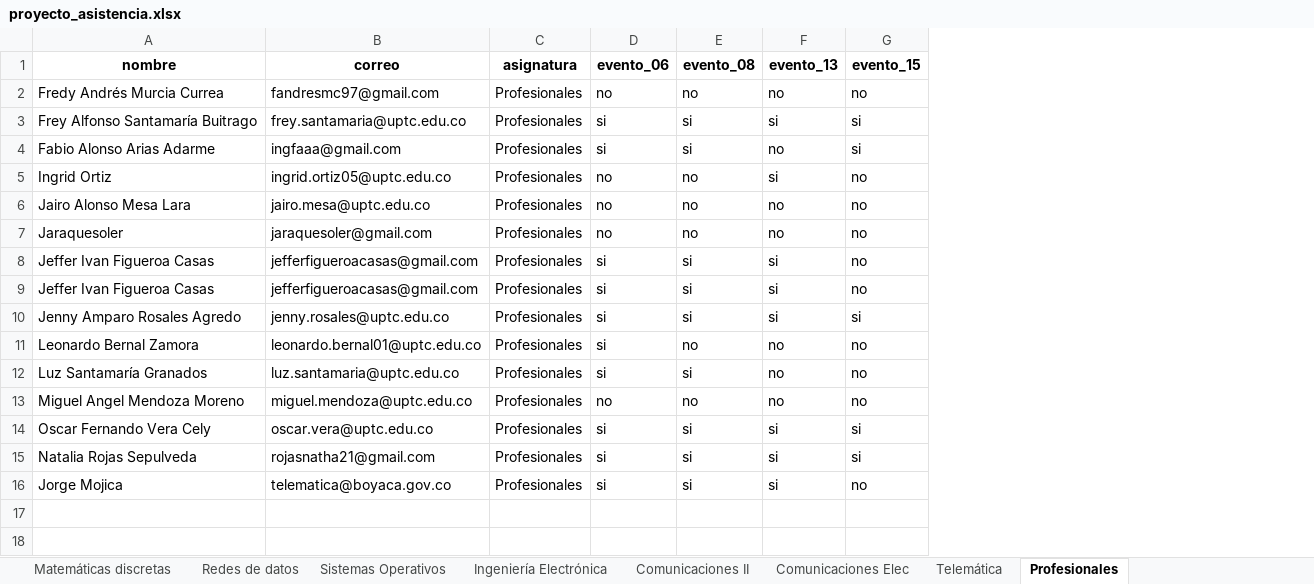
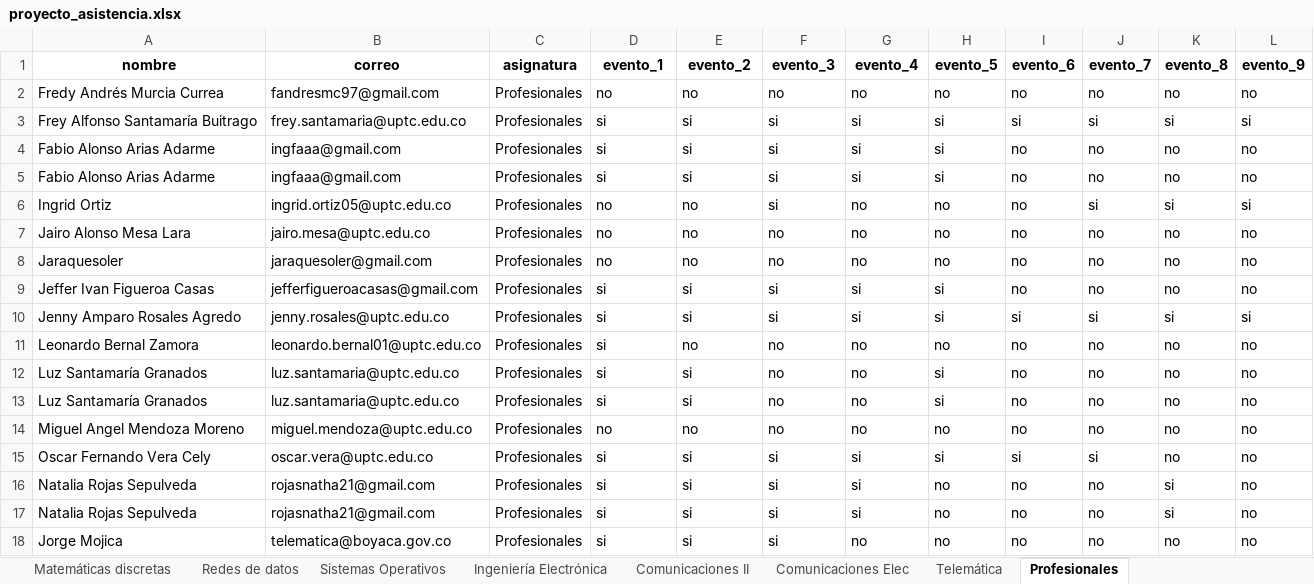
Before and after one commit to JSEB99/dashboard-full-stack, an Excel workbook: ETL/clean_data/proyecto_asistencia.xlsx, sheet Profesionales, drawn as a sheet; values as stored, in another font and other column widths than the file's, no borders; removed rows and columns are numbered as before the commit, all else as after; the diff names each change by its address in the sheet, - before the commit and + after, or states it on an @@ line.

Commit message:
Adding new events and adapt the dashboard to events number

```diff
--- a/ETL/clean_data/proyecto_asistencia.xlsx (sheet Profesionales)
+++ b/ETL/clean_data/proyecto_asistencia.xlsx (sheet Profesionales)
+column H (evento_5), rows 2-4: no | si | si; rows 6-11: no | no | no | si | si | no; rows 13-16: si | no | si | no; row 18: no
+column I (evento_6), rows 2-4: no | si | no; rows 6-11: no | no | no | no | si | no; rows 13-16: no | no | si | no; row 18: no
+column J (evento_7), rows 2-4: no | si | no; rows 6-11: si | no | no | no | si | no; rows 13-16: no | no | si | no; row 18: no
+column K (evento_8), rows 2-4: no | si | no; rows 6-11: si | no | no | no | si | no; rows 13-16: no | no | no | si; row 18: no
+column L (evento_9), rows 2-4: no | si | no; rows 6-11: si | no | no | no | si | no; rows 13-16: all no; row 18: no
-D1: evento_06
+D1: evento_1
-E1: evento_08
+E1: evento_2
-F1: evento_13
+F1: evento_3
-G1: evento_15
+G1: evento_4
-F4 (evento_3): no
+F4 (evento_3): si
+row 5: Fabio Alonso Arias Adarme | ingfaaa@gmail.com | Profesionales | si | si | si | si | si | no | no | no | no
-G9 (evento_4): no
+G9 (evento_4): si
-row 9: Jeffer Ivan Figueroa Casas | jefferfigueroacasas@gmail.com | Profesionales | si | si | si | no
+row 12: Luz Santamaría Granados | luz.santamaria@uptc.edu.co | Profesionales | si | si | no | no | si | no | no | no | no
+row 17: Natalia Rojas Sepulveda | rojasnatha21@gmail.com | Profesionales | si | si | si | si | no | no | no | si | no
```
Also changed, not shown: sheet Ingeniería de Sistemas, sheet Comunicaciones, sheet Transmisión de Datos, sheet Ingeniería Electrónica, sheet Telemática, sheet Comunicaciones Elec, 6 more sheets, 19 other files.
